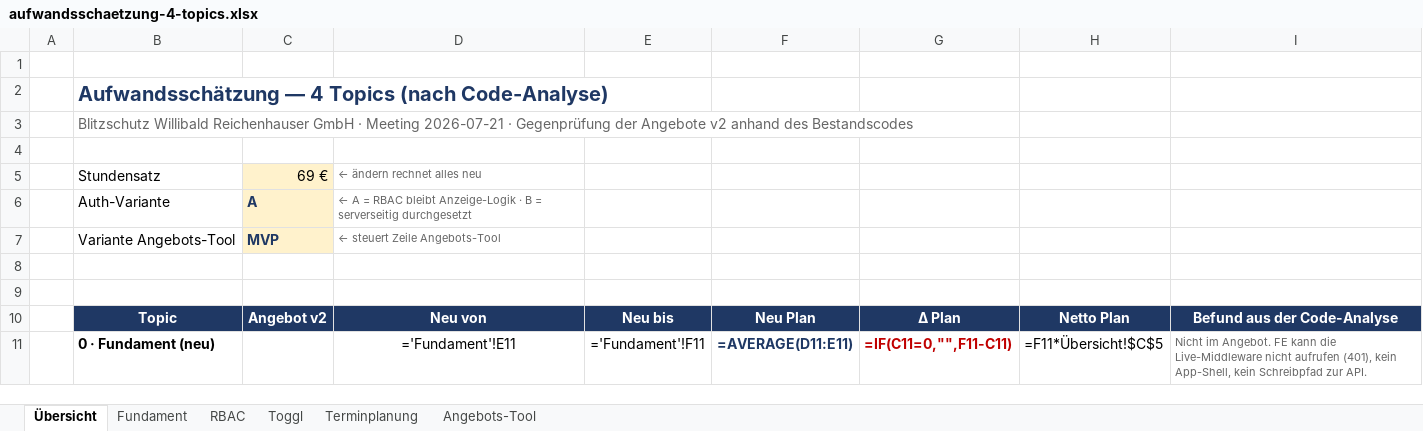
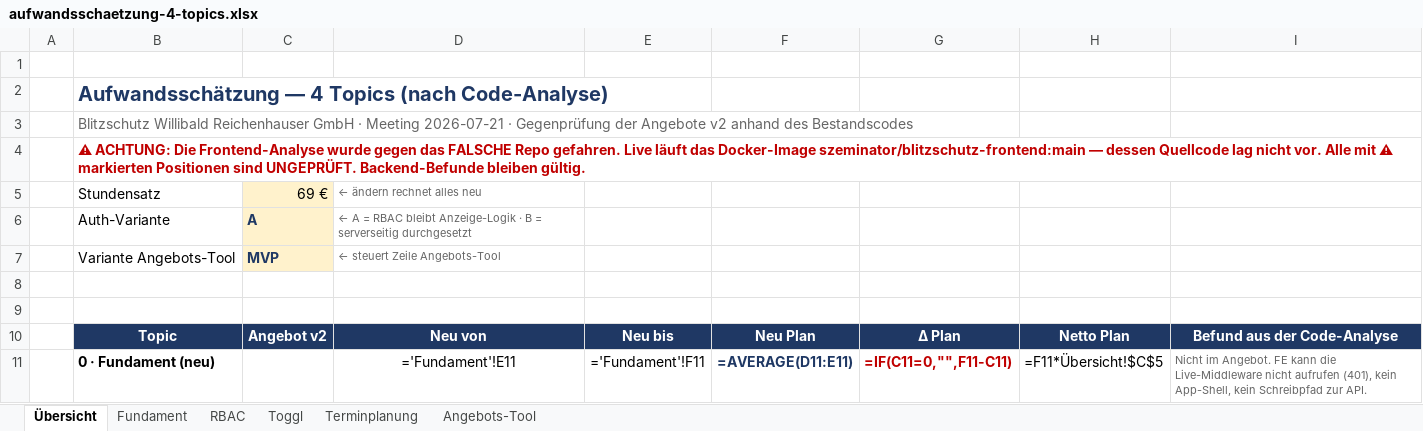
Before and after one commit to Wolfi-Hannes-Dev/blitzschutz-brainstorming, an Excel workbook: aufwandsschaetzung-4-topics.xlsx, sheet Übersicht, drawn as a sheet; only a part is shown; values as stored, in another font and other column widths than the file's, no borders; formulas without a stored value are shown as written; the diff names each change by its address in the sheet, - before the commit and + after, or states it on an @@ line.

```diff
--- a/aufwandsschaetzung-4-topics.xlsx (sheet Übersicht)
+++ b/aufwandsschaetzung-4-topics.xlsx (sheet Übersicht)
-B4: (empty)
+B4: ⚠ ACHTUNG: Die Frontend-Analyse wurde gegen das FALSCHE Repo gefahren. Live läuft das Docker-Image szeminator/blitzschutz-frontend:main — dessen Quellcode lag nicht vor. Alle mit ⚠ markierten Positionen sind UNGEPRÜFT. Backend-Befunde bleiben gültig.
+B4:I4 merged
```
Also changed, not shown: sheet RBAC, sheet Terminplanung, sheet Fundament, sheet Toggl, 1 other file.
